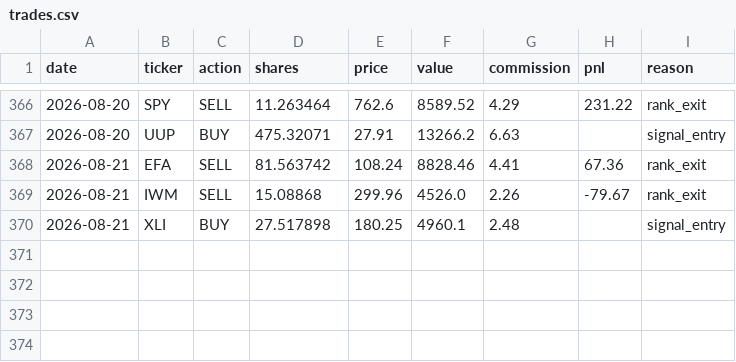
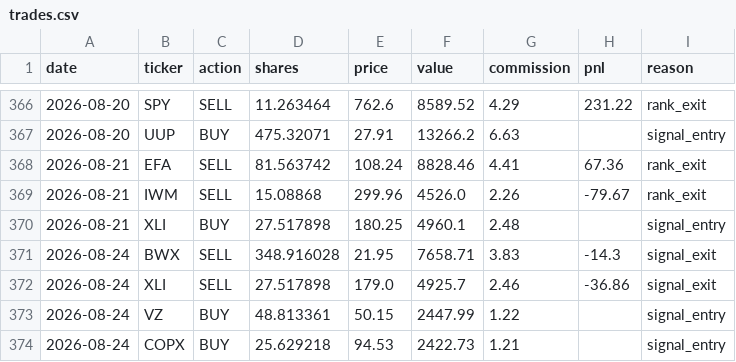
Before and after one commit to camerongreatrex/claude-code-trading-model, a CSV file: data/v1/paper_trading/trades.csv, drawn as a sheet; only a part is shown, gaps mark what is left out; the diff names each change by its address in the sheet, - before the commit and + after, or states it on an @@ line.

```diff
--- a/data/v1/paper_trading/trades.csv
+++ b/data/v1/paper_trading/trades.csv
+row 371: 2026-08-24 | BWX | SELL | 348.916028 | 21.95 | 7658.71 | 3.83 | -14.3 | signal_exit
+row 372: 2026-08-24 | XLI | SELL | 27.517898 | 179.0 | 4925.7 | 2.46 | -36.86 | signal_exit
+row 373: 2026-08-24 | VZ | BUY | 48.813361 | 50.15 | 2447.99 | 1.22 |  | signal_entry
+row 374: 2026-08-24 | COPX | BUY | 25.629218 | 94.53 | 2422.73 | 1.21 |  | signal_entry
```
Also changed, not shown: data/v1/paper_trading/history.csv, data/v1/paper_trading_v4nf_3mo/history.csv, 3 other files.
